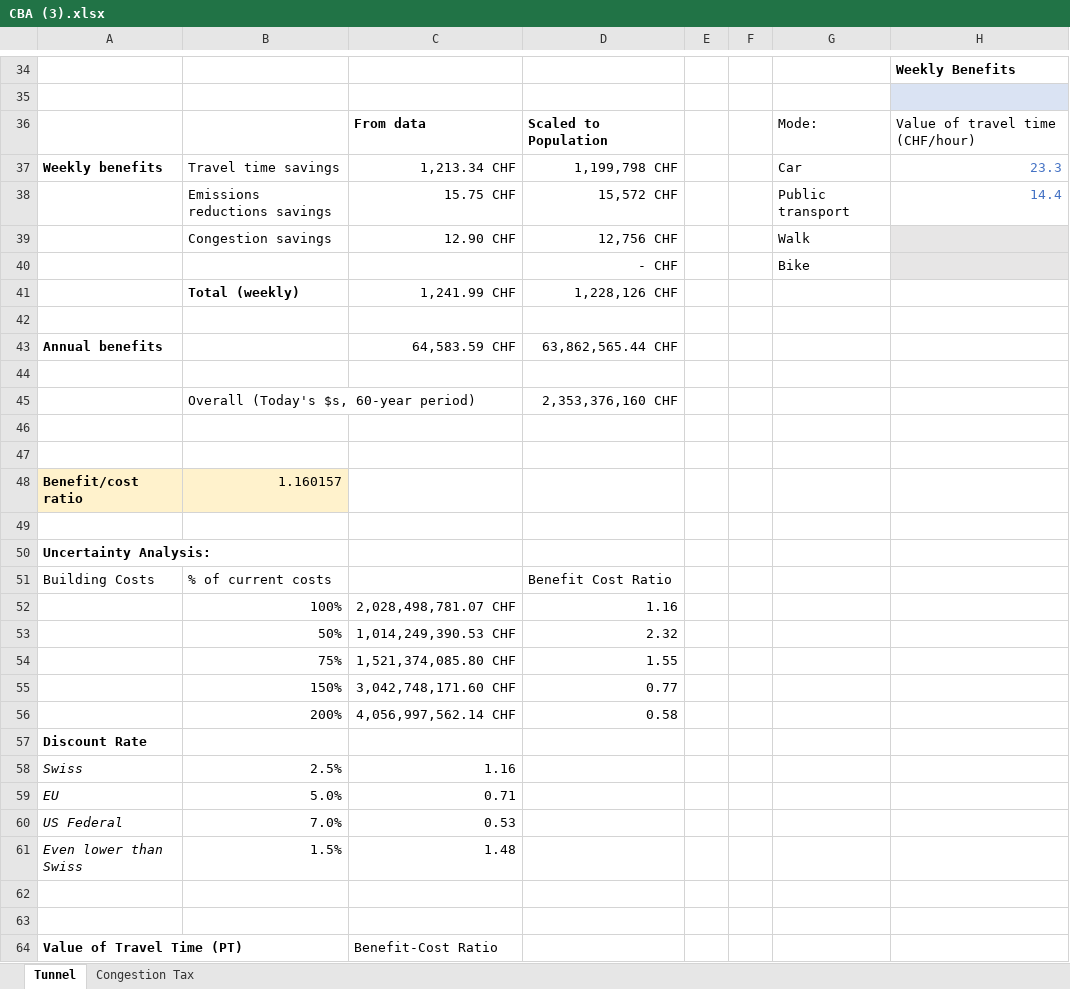
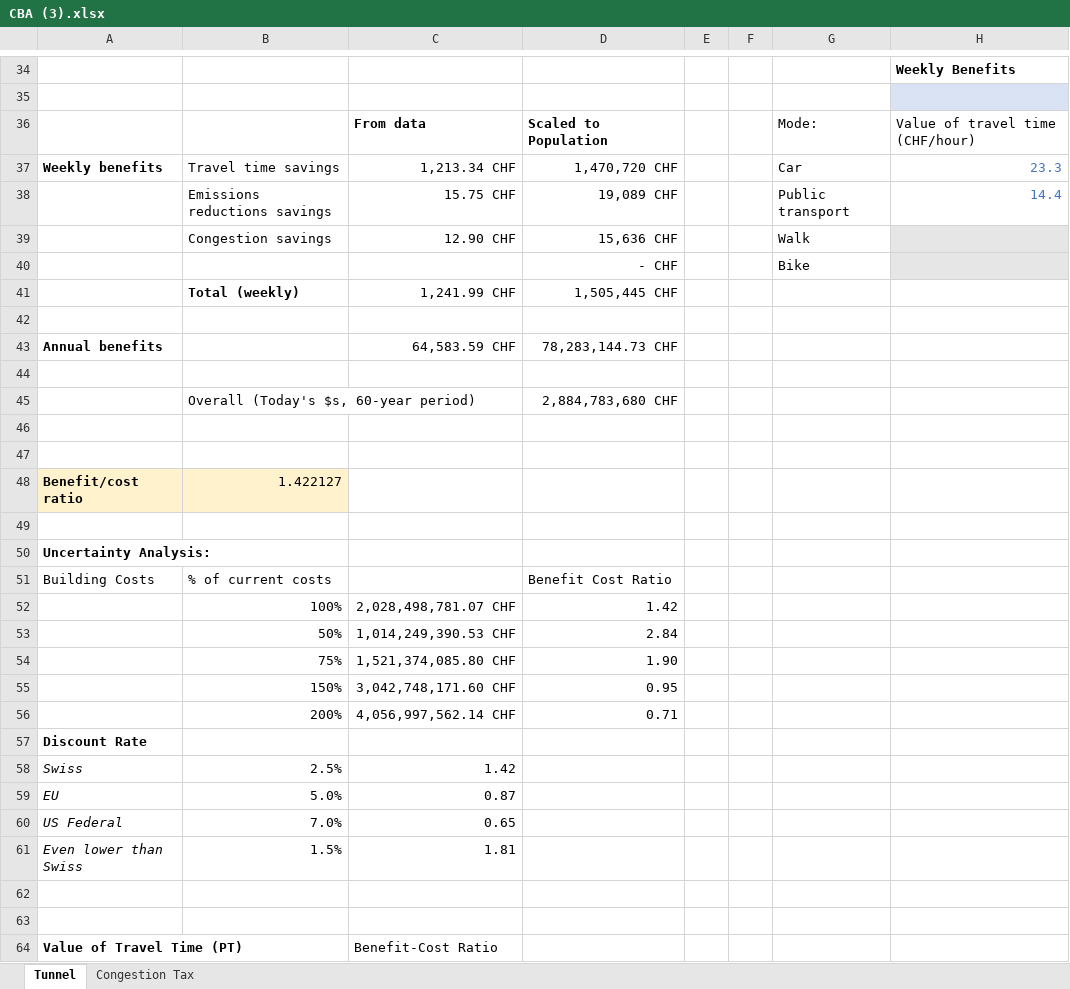
Before and after one commit to thibault-vignon/TransportPlanning, an Excel workbook: CBA (3).xlsx, sheet Tunnel, drawn as a sheet; only a part is shown, gaps mark what is left out; values as stored, in another font and other column widths than the file's, no borders; the diff covers the shown part only; the diff names each change by its address in the sheet, - before the commit and + after, or states it on an @@ line.

```diff
--- a/CBA (3).xlsx (sheet Tunnel)
+++ b/CBA (3).xlsx (sheet Tunnel)
-D37: 1,199,798 CHF
+D37: 1,470,720 CHF
-D38: 15,572 CHF
+D38: 19,089 CHF
-D39: 12,756 CHF
+D39: 15,636 CHF
-D41: 1,228,126 CHF
+D41: 1,505,445 CHF
-D43: 63,862,565.44 CHF
+D43: 78,283,144.73 CHF
-D45: 2,353,376,160 CHF
+D45: 2,884,783,680 CHF
-B48: 1.160157
+B48: 1.422127
-D52: 1.16
+D52: 1.42
-D53: 2.32
+D53: 2.84
-D54: 1.55
+D54: 1.90
-D55: 0.77
+D55: 0.95
-D56: 0.58
+D56: 0.71
-C58: 1.16
+C58: 1.42
-C59: 0.71
+C59: 0.87
-C60: 0.53
+C60: 0.65
-C61: 1.48
+C61: 1.81
```
Also changed, not shown: 65 edited cells elsewhere in this sheet, sheet Congestion Tax, formulas that keep their value.
